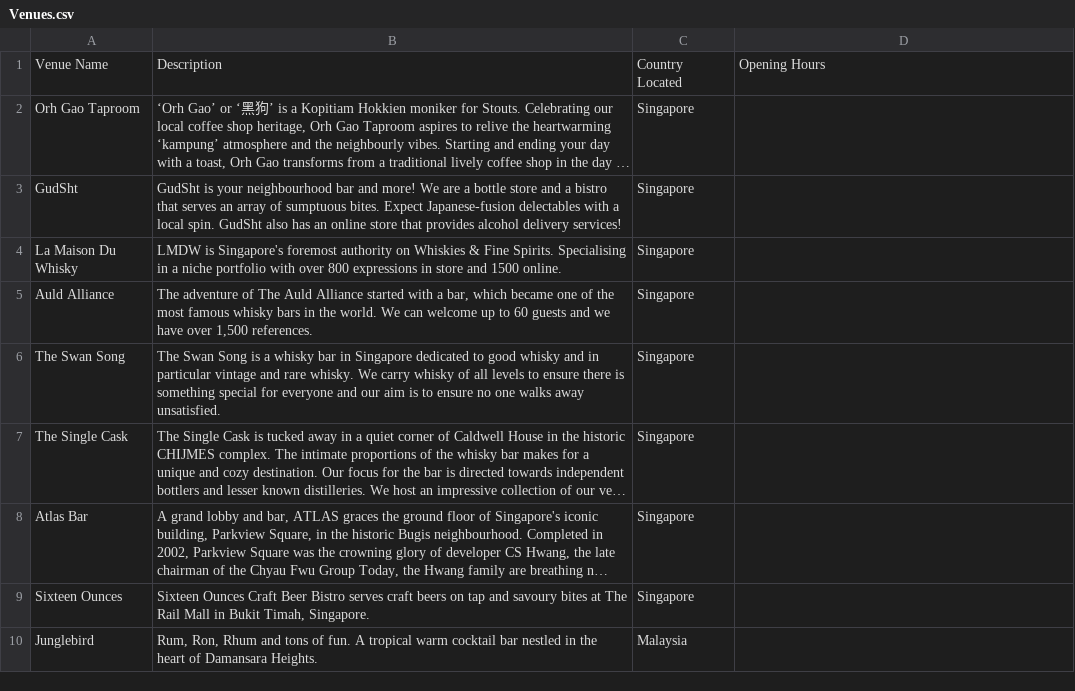
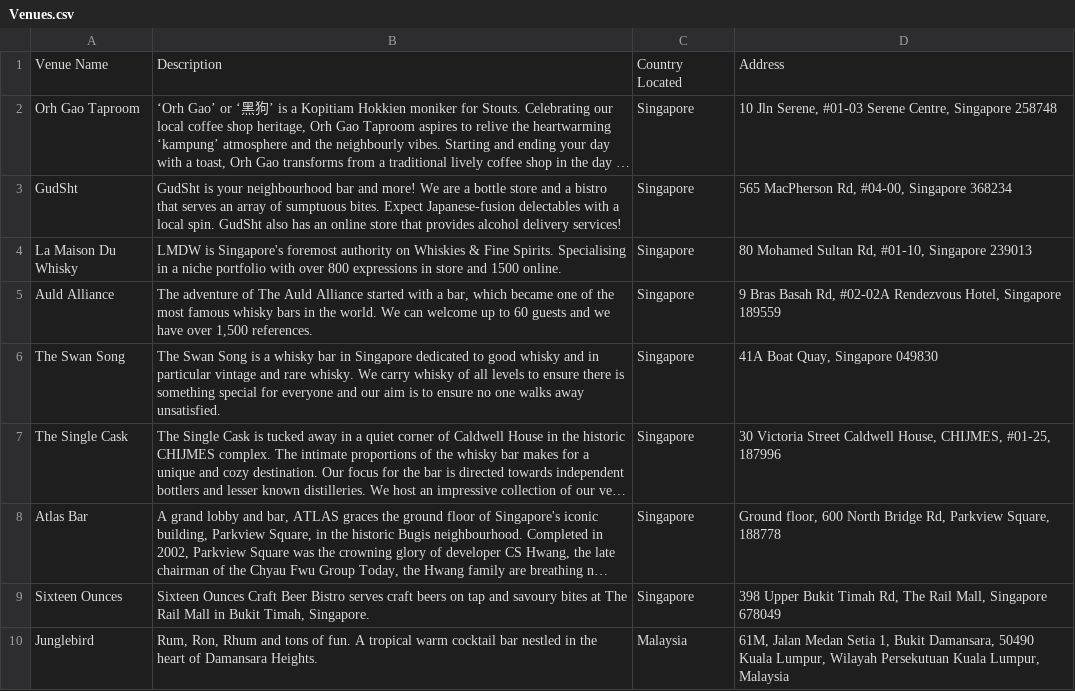
Before and after one commit to jwleong1999/the-green-bamboo, a CSV file: Dataset/Venues.csv, drawn as a sheet; long unchanged cells end in …; the diff names each change by its address in the sheet, - before the commit and + after, or states it on an @@ line.

```diff
--- a/Dataset/Venues.csv
+++ b/Dataset/Venues.csv
-D1: Opening Hours
+D1: Address
-D2: (empty)
+D2: 10 Jln Serene, #01-03 Serene Centre, Singapore 258748
-D3: (empty)
+D3: 565 MacPherson Rd, #04-00, Singapore 368234
-D4: (empty)
+D4: 80 Mohamed Sultan Rd, #01-10, Singapore 239013
-D5: (empty)
+D5: 9 Bras Basah Rd, #02-02A Rendezvous Hotel, Singapore 189559
-D6: (empty)
+D6: 41A Boat Quay, Singapore 049830
-D7: (empty)
+D7: 30 Victoria Street Caldwell House, CHIJMES, #01-25, 187996
-D8: (empty)
+D8: Ground floor, 600 North Bridge Rd, Parkview Square, 188778
-D9: (empty)
+D9: 398 Upper Bukit Timah Rd, The Rail Mall, Singapore 678049
-D10: (empty)
+D10: 61M, Jalan Medan Setia 1, Bukit Damansara, 50490 Kuala Lumpur, Wilayah Persekutuan Kuala Lumpur, Malaysia
```
Also changed, not shown: 1 other file.
